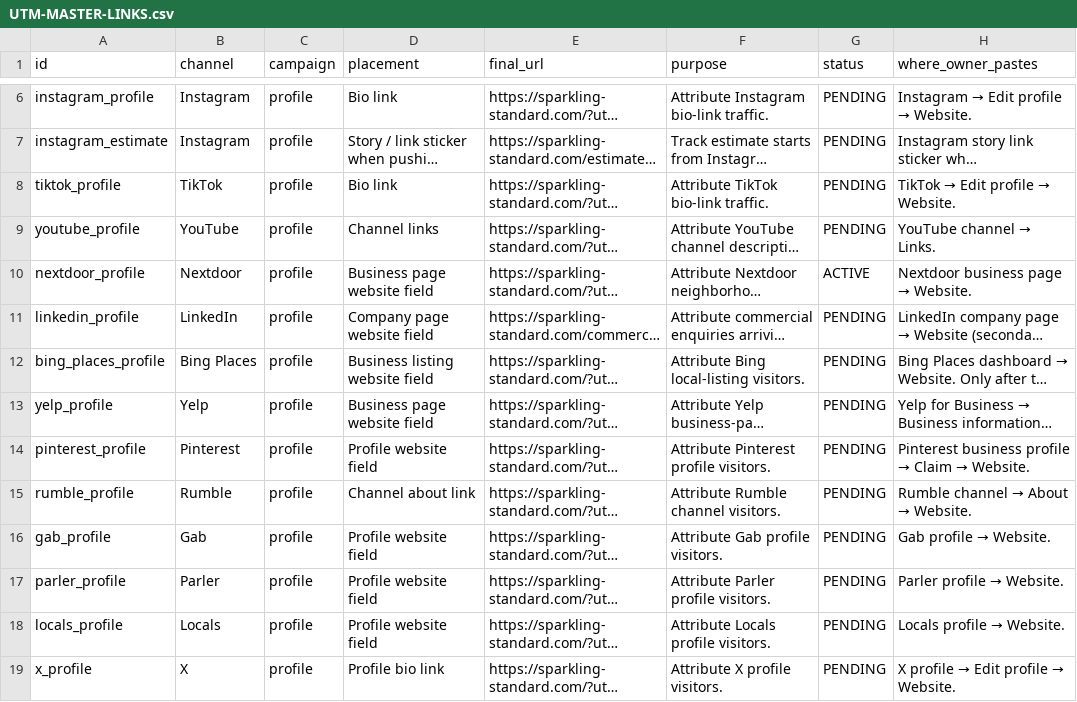
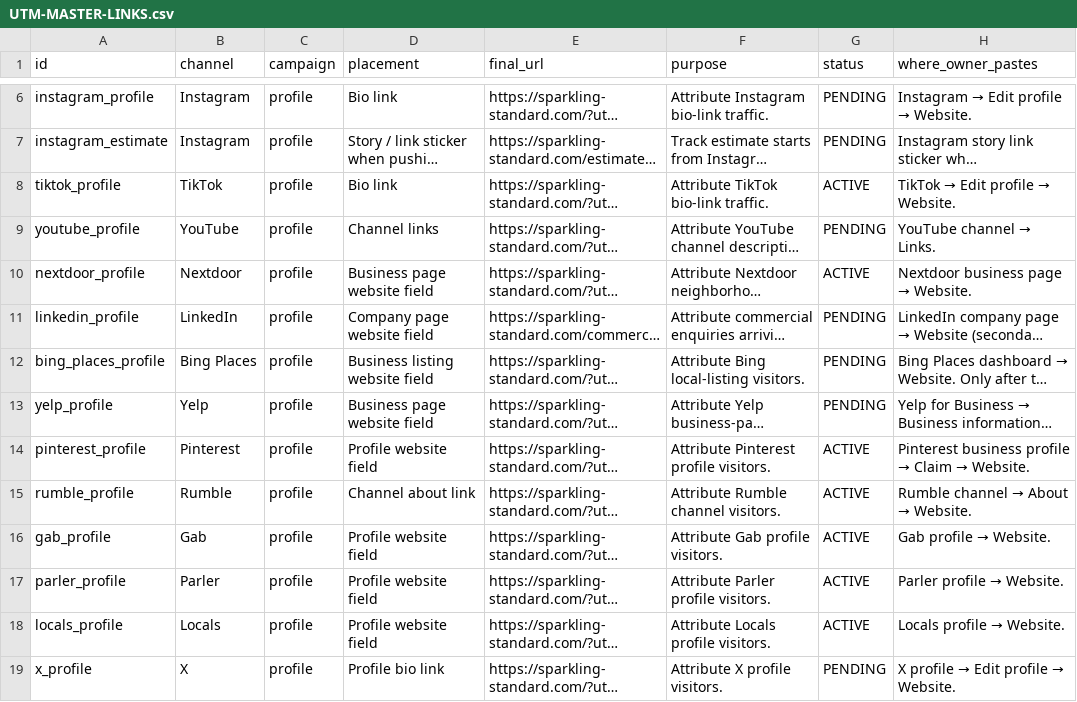
Before and after one commit to Sparkling-Standard-Cleaning-Co/Sparkling-Standard-Cleaning, a CSV file: docs/marketing/UTM-MASTER-LINKS.csv, drawn as a sheet; only a part is shown, gaps mark what is left out; long unchanged cells end in …; the diff names each change by its address in the sheet, - before the commit and + after, or states it on an @@ line.

Commit message:
docs: reconcile owner-confirmed social placements and launch priorities
Documentation update reflecting the owner's latest confirmations; registry reconciled so generated docs match reality.

- The owner confirms the basic tracked UTM website/bio links are placed on the eight live profiles; the six corresponding registry entries (TikTok, Pinterest, Rumble, Gab, Parler, Locals) flipped to active (pending: false) and the generated UTM documents regenerated (51 links: 29 ready, 22 prepared). Content-post placements remain prepared, not placed.
- Instagram and Google Business Profile recorded as verification in progress (2026-10-03); neither marked verified and no unconfirmed URL published.
- YouTube recorded as deferred by new Google Workspace account eligibility (not abandoned; no paid workarounds recommended).
- Immediate execution priorities recorded everywhere: film Hayli's founder introduction, produce the first cleaning videos and acquire local recurring customers.
- Updated: platform register, social account setup/placement record, multiplatform plan, 90-day plan, content operating system, platform status, owner input (M2-M5), verification record, operations hub, AGENTS.md and README. No duplicate plans created.
- Also corrected the deployed release references to origin/main = 62a1a46 (logo-only Follow Us redesign deploy).
- No website behavior changes; no push.

```diff
--- a/docs/marketing/UTM-MASTER-LINKS.csv
+++ b/docs/marketing/UTM-MASTER-LINKS.csv
-G8 (status): PENDING
+G8 (status): ACTIVE
-G14:G18 (status): PENDING
+G14:G18 (status): ACTIVE
```
Also changed, not shown: 14 other files.
